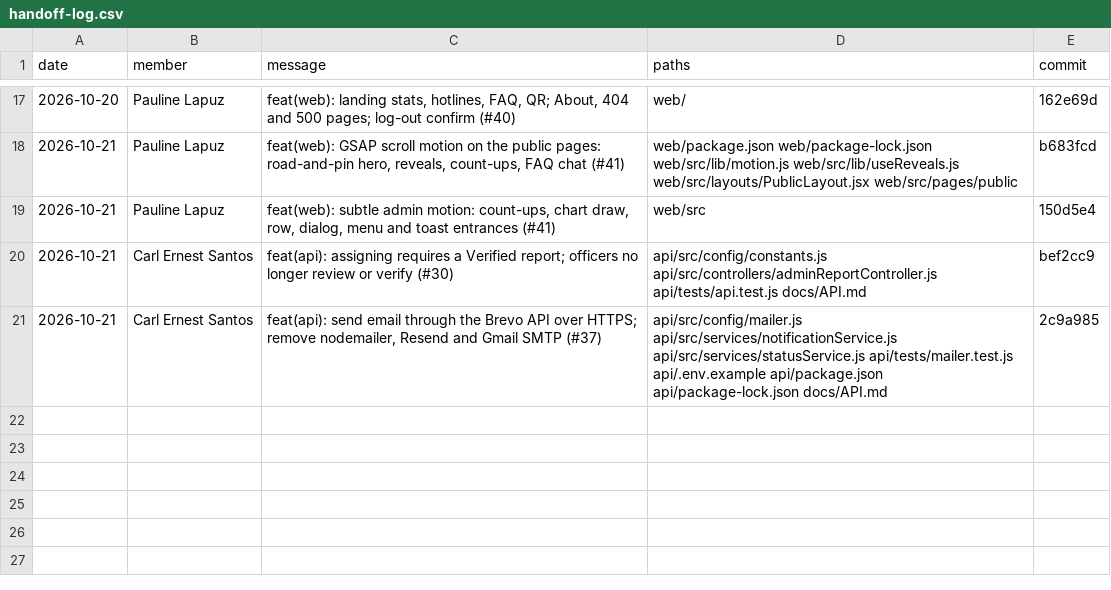
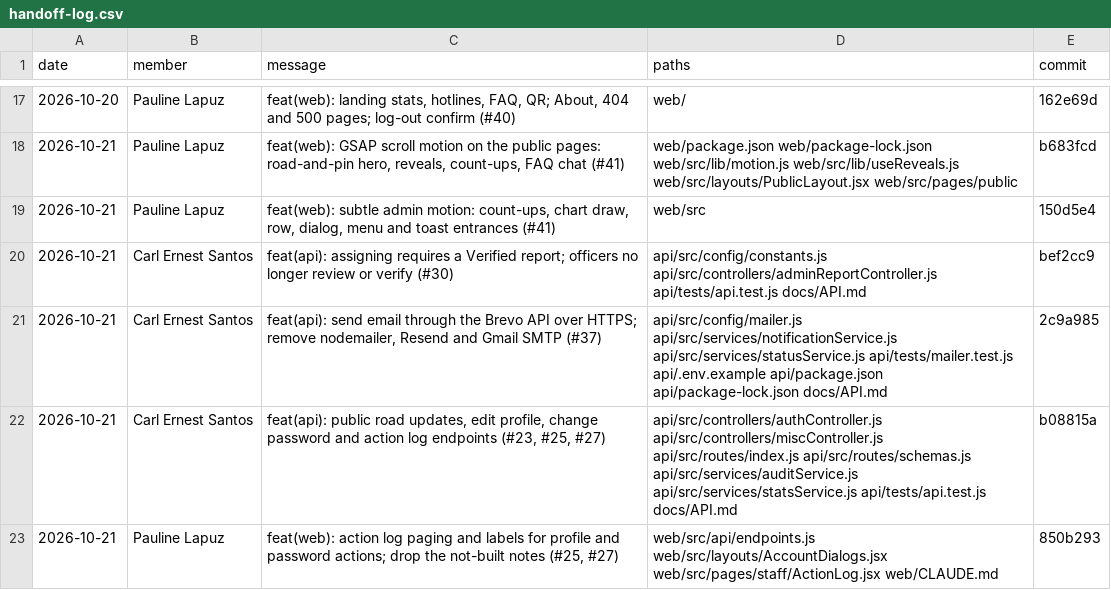
Before and after one commit to l3n8n-ocd/roadwatch, a CSV file: docs/contributions/handoff-log.csv, drawn as a sheet; only a part is shown, gaps mark what is left out.

Commit message:
docs: #23, #25, #27 API done; Brevo email live; domain claimed; handoff log

```diff
--- a/docs/contributions/handoff-log.csv
+++ b/docs/contributions/handoff-log.csv
@@ -21 +21,3 @@ date,member,message,paths,commit
 2026-10-21,"Carl Ernest Santos","feat(api): send email through the Brevo API over HTTPS; remove nodemailer, Resend and Gmail SMTP (#37)","api/src/config/mailer.js api/src/services/notificationService.js api/src/services/statusService.js api/tests/mailer.test.js api/.env.example api/package.json api/package-lock.json docs/API.md",2c9a985
+2026-10-21,"Carl Ernest Santos","feat(api): public road updates, edit profile, change password and action log endpoints (#23, #25, #27)","api/src/controllers/authController.js api/src/controllers/miscController.js api/src/routes/index.js api/src/routes/schemas.js api/src/services/auditService.js api/src/services/statsService.js api/tests/api.test.js docs/API.md",b08815a
+2026-10-21,"Pauline Lapuz","feat(web): action log paging and labels for profile and password actions; drop the not-built notes (#25, #27)","web/src/api/endpoints.js web/src/layouts/AccountDialogs.jsx web/src/pages/staff/ActionLog.jsx web/CLAUDE.md",850b293
```
Also changed, not shown: 2 other files.
